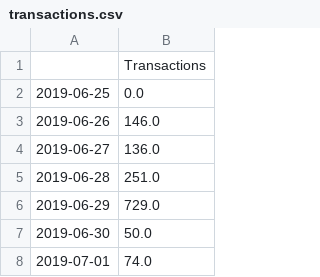
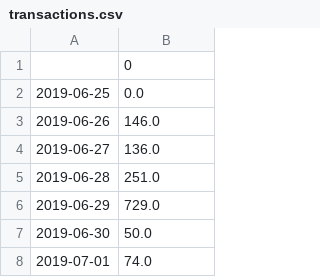
Before and after one commit to skipiano/KlayBurn, a CSV file: transactions.csv, drawn as a sheet; only a part is shown; the diff covers the shown part only.

```diff
--- a/transactions.csv
+++ b/transactions.csv
@@ -1,2 +1,2 @@
-,Transactions
+,0
 2019-06-25,0.0
```
Also changed, not shown: 26 added rows elsewhere in this file, block.csv, gas_fees.csv, 2 other files.
